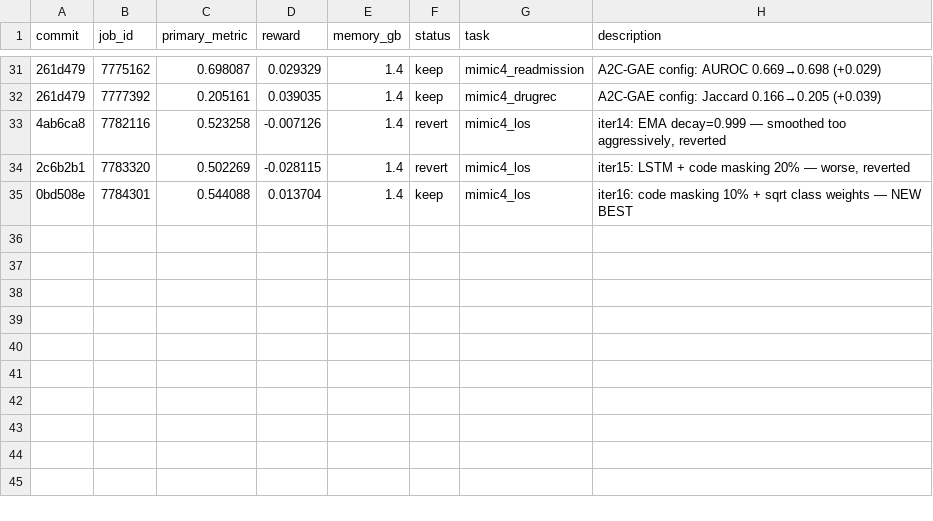
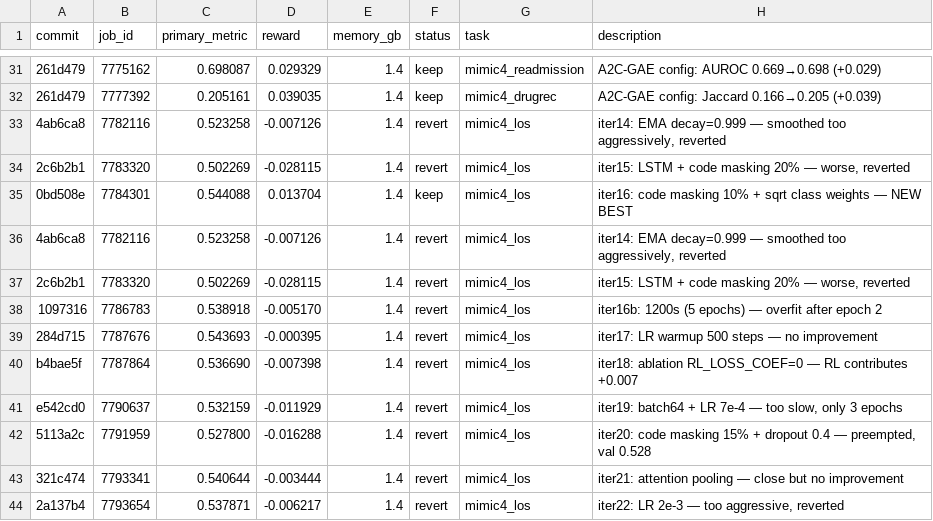
Before and after one commit to LucasWang93/medical-autoresearch, a TSV file: results.tsv, drawn as a sheet; only a part is shown, gaps mark what is left out; the diff names each change by its address in the sheet, - before the commit and + after, or states it on an @@ line.

```diff
--- a/results.tsv
+++ b/results.tsv
+row 36: 4ab6ca8 | 7782116 | 0.523258 | -0.007126 | 1.4 | revert | mimic4_los | iter14: EMA decay=0.999 — smoothed too aggressively, reverted
+row 37: 2c6b2b1 | 7783320 | 0.502269 | -0.028115 | 1.4 | revert | mimic4_los | iter15: LSTM + code masking 20% — worse, reverted
+row 38: 1097316 | 7786783 | 0.538918 | -0.005170 | 1.4 | revert | mimic4_los | iter16b: 1200s (5 epochs) — overfit after epoch 2
+row 39: 284d715 | 7787676 | 0.543693 | -0.000395 | 1.4 | revert | mimic4_los | iter17: LR warmup 500 steps — no improvement
+row 40: b4bae5f | 7787864 | 0.536690 | -0.007398 | 1.4 | revert | mimic4_los | iter18: ablation RL_LOSS_COEF=0 — RL contributes +0.007
+row 41: e542cd0 | 7790637 | 0.532159 | -0.011929 | 1.4 | revert | mimic4_los | iter19: batch64 + LR 7e-4 — too slow, only 3 epochs
+row 42: 5113a2c | 7791959 | 0.527800 | -0.016288 | 1.4 | revert | mimic4_los | iter20: code masking 15% + dropout 0.4 — preempted, val 0.528
+row 43: 321c474 | 7793341 | 0.540644 | -0.003444 | 1.4 | revert | mimic4_los | iter21: attention pooling — close but no improvement
+row 44: 2a137b4 | 7793654 | 0.537871 | -0.006217 | 1.4 | revert | mimic4_los | iter22: LR 2e-3 — too aggressive, reverted
```
Also changed, not shown: 1 other file.
